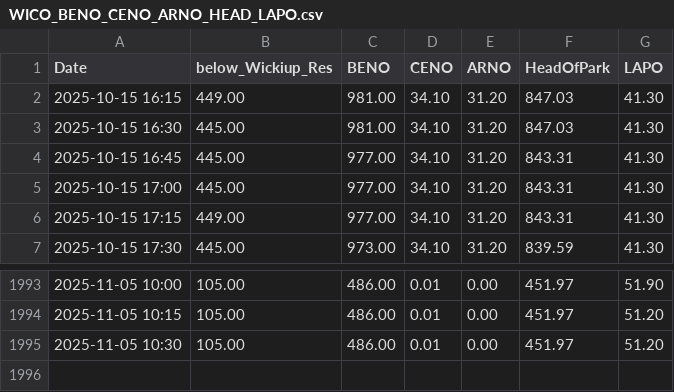
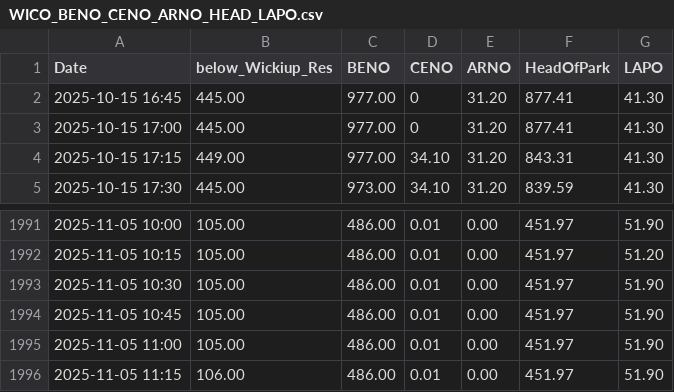
Before and after one commit to ksallee/Green-Wave-Report, a CSV file: static/WICO_BENO_CENO_ARNO_HEAD_LAPO.csv, drawn as a sheet; only a part is shown, gaps mark what is left out.

Commit message:
Update CSV data

```diff
--- a/static/WICO_BENO_CENO_ARNO_HEAD_LAPO.csv
+++ b/static/WICO_BENO_CENO_ARNO_HEAD_LAPO.csv
@@ -1,6 +1,4 @@
 Date,below_Wickiup_Res,BENO,CENO,ARNO,HeadOfPark,LAPO
-2025-10-15 16:15,449.00,981.00,34.10,31.20,847.03,41.30
-2025-10-15 16:30,445.00,981.00,34.10,31.20,847.03,41.30
-2025-10-15 16:45,445.00,977.00,34.10,31.20,843.31,41.30
-2025-10-15 17:00,445.00,977.00,34.10,31.20,843.31,41.30
+2025-10-15 16:45,445.00,977.00,0,31.20,877.41,41.30
+2025-10-15 17:00,445.00,977.00,0,31.20,877.41,41.30
 2025-10-15 17:15,449.00,977.00,34.10,31.20,843.31,41.30
@@ -1994,2 +1992,5 @@ Date,below_Wickiup_Res,BENO,CENO,ARNO,HeadOfPark,LAPO
 2025-11-05 10:15,105.00,486.00,0.01,0.00,451.97,51.20
-2025-11-05 10:30,105.00,486.00,0.01,0.00,451.97,51.20
+2025-11-05 10:30,105.00,486.00,0.01,0.00,451.97,51.90
+2025-11-05 10:45,105.00,486.00,0.01,0.00,451.97,51.90
+2025-11-05 11:00,105.00,486.00,0.01,0.00,451.97,51.90
+2025-11-05 11:15,106.00,486.00,0.01,0.00,451.97,51.90
```
